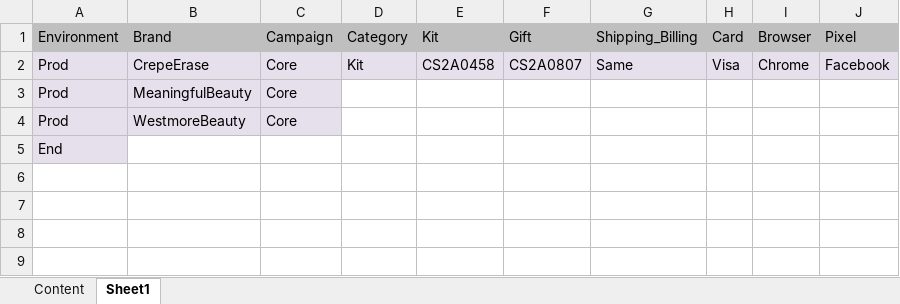
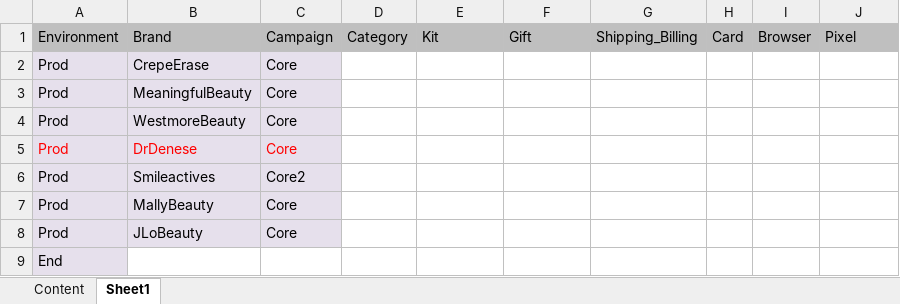
Before and after one commit to Bharathi28/gr_optimization, an Excel workbook: gr_optimization/Input_Output/ContentValidation/run_input.xlsx, sheet Sheet1, drawn as a sheet; values as stored, in another font and other column widths than the file's, no borders; the diff names each change by its address in the sheet, - before the commit and + after, or states it on an @@ line.

```diff
--- a/gr_optimization/Input_Output/ContentValidation/run_input.xlsx (sheet Sheet1)
+++ b/gr_optimization/Input_Output/ContentValidation/run_input.xlsx (sheet Sheet1)
-D2: Kit
+D2: (empty)
-D2:J2 fill: #E6E0EC
+D2:J2 fill: none
-E2: CS2A0458
+E2: (empty)
-F2: CS2A0807
+F2: (empty)
-G2: Same
+G2: (empty)
-H2: Visa
+H2: (empty)
-I2: Chrome
+I2: (empty)
-J2: Facebook
+J2: (empty)
+row 5: Prod | DrDenese | Core
+row 6: Prod | Smileactives | Core2
+row 7: Prod | MallyBeauty | Core
+row 8: Prod | JLoBeauty | Core
```
Also changed, not shown: sheet Content, 8 other files.
